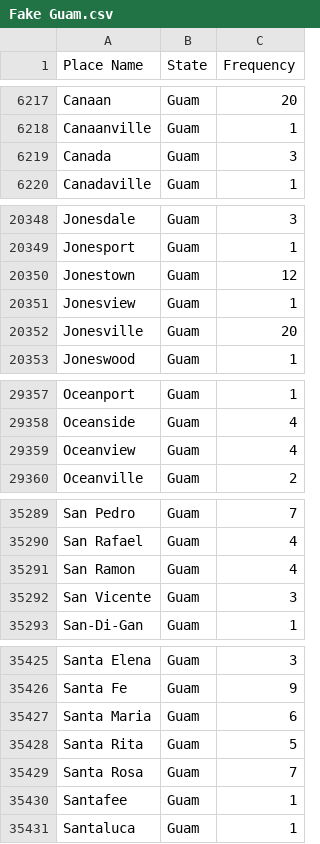
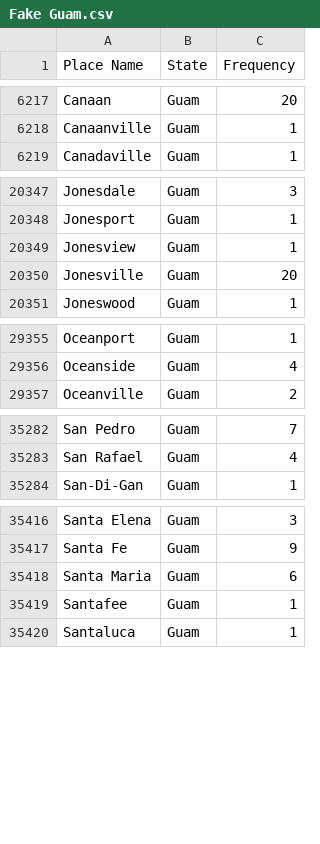
Before and after one commit to SuperFLEB/fake-usa, a CSV file: Fake US Places/Fake Guam.csv, drawn as a sheet; only a part is shown, gaps mark what is left out; the diff covers the shown part only; the diff names each change by its address in the sheet, - before the commit and + after, or states it on an @@ line.

```diff
--- a/Fake US Places/Fake Guam.csv
+++ b/Fake US Places/Fake Guam.csv
-row 6219: Canada | Guam | 3
-row 20350: Jonestown | Guam | 12
-row 29359: Oceanview | Guam | 4
-row 35291: San Ramon | Guam | 4
-row 35292: San Vicente | Guam | 3
-row 35428: Santa Rita | Guam | 5
-row 35429: Santa Rosa | Guam | 7
```
Also changed, not shown: 6 removed rows elsewhere in this file, Fake US Places/Fake Alaska.csv, Fake US Places/Fake Hawaii.csv, 53 other files.
